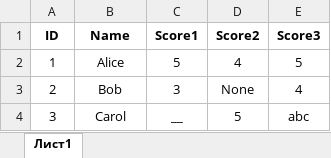
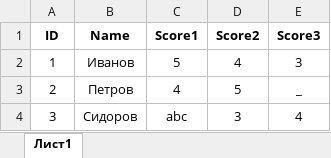
Before and after one commit to saniyaforgit/homework_division, an Excel workbook: students.2.xlsx, sheet Лист1, drawn as a sheet; values as stored, in another font and other column widths than the file's, no borders; the diff names each change by its address in the sheet, - before the commit and + after, or states it on an @@ line.

Commit message:
Добавлены скрипт и все Excel-файлы для трёх заданий

```diff
--- a/students.2.xlsx (sheet Лист1)
+++ b/students.2.xlsx (sheet Лист1)
-B2 (Name): Alice
+B2 (Name): Иванов
-E2 (Score3): 5
+E2 (Score3): 3
-B3 (Name): Bob
+B3 (Name): Петров
-C3 (Score1): 3
+C3 (Score1): 4
-D3 (Score2): None
+D3 (Score2): 5
-E3 (Score3): 4
+E3 (Score3): _
-B4 (Name): Carol
+B4 (Name): Сидоров
-C4 (Score1): __
+C4 (Score1): abc
-D4 (Score2): 5
+D4 (Score2): 3
-E4 (Score3): abc
+E4 (Score3): 4
```
Also changed, not shown: 5 other files.
